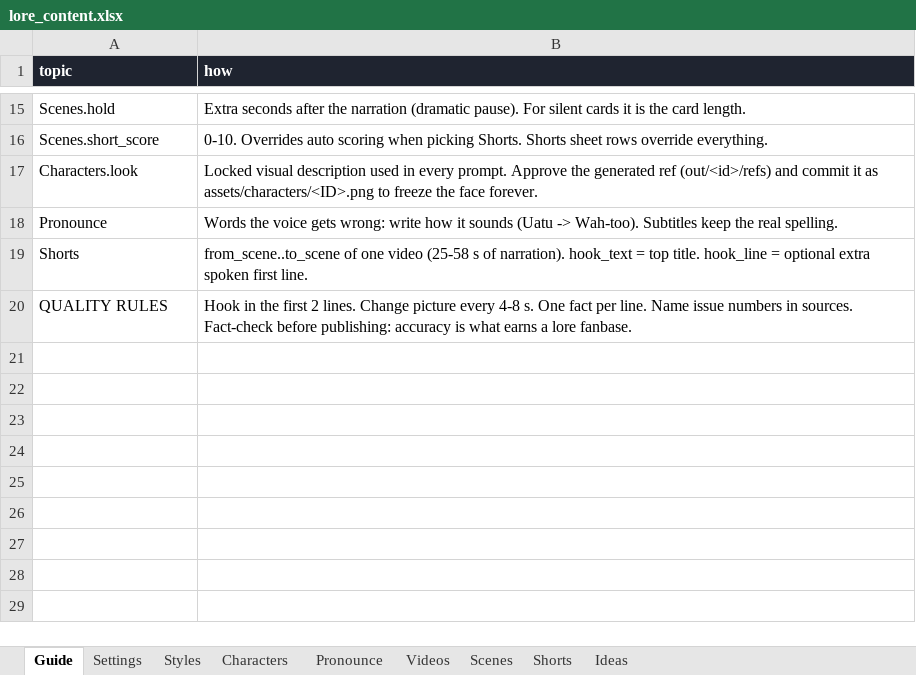
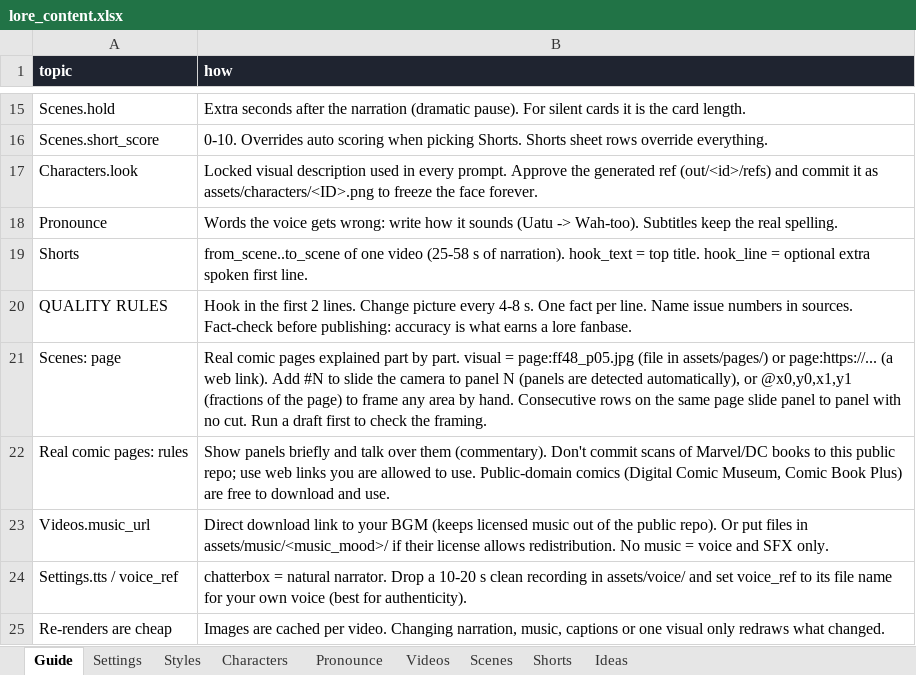
Before and after one commit to Aayush-13-cpu/lore-engine, an Excel workbook: content/lore_content.xlsx, sheet Guide, drawn as a sheet; only a part is shown, gaps mark what is left out; values as stored, in another font and other column widths than the file's, no borders; the diff names each change by its address in the sheet, - before the commit and + after, or states it on an @@ line.

```diff
--- a/content/lore_content.xlsx (sheet Guide)
+++ b/content/lore_content.xlsx (sheet Guide)
+row 21: Scenes: page | Real comic pages explained part by part. visual = page:ff48_p05.jpg (file in assets/pages/) or page:https://... (a web link). Add #N to slide the camera to panel N (panels are detected automatically), or @x0,y0,x1,y1 (fractions of the page) to frame any area by hand. Consecutive rows on the same page slide panel to panel with no cut. Run a draft first to check the framing.
+row 22: Real comic pages: rules | Show panels briefly and talk over them (commentary). Don't commit scans of Marvel/DC books to this public repo; use web links you are allowed to use. Public-domain comics (Digital Comic Museum, Comic Book Plus) are free to download and use.
+row 23: Videos.music_url | Direct download link to your BGM (keeps licensed music out of the public repo). Or put files in assets/music/<music_mood>/ if their license allows redistribution. No music = voice and SFX only.
+row 24: Settings.tts / voice_ref | chatterbox = natural narrator. Drop a 10-20 s clean recording in assets/voice/ and set voice_ref to its file name for your own voice (best for authenticity).
+row 25: Re-renders are cheap | Images are cached per video. Changing narration, music, captions or one visual only redraws what changed.
```
Also changed, not shown: sheet Scenes, sheet Settings, sheet Styles, sheet Shorts, sheet Videos, 7 other files.
